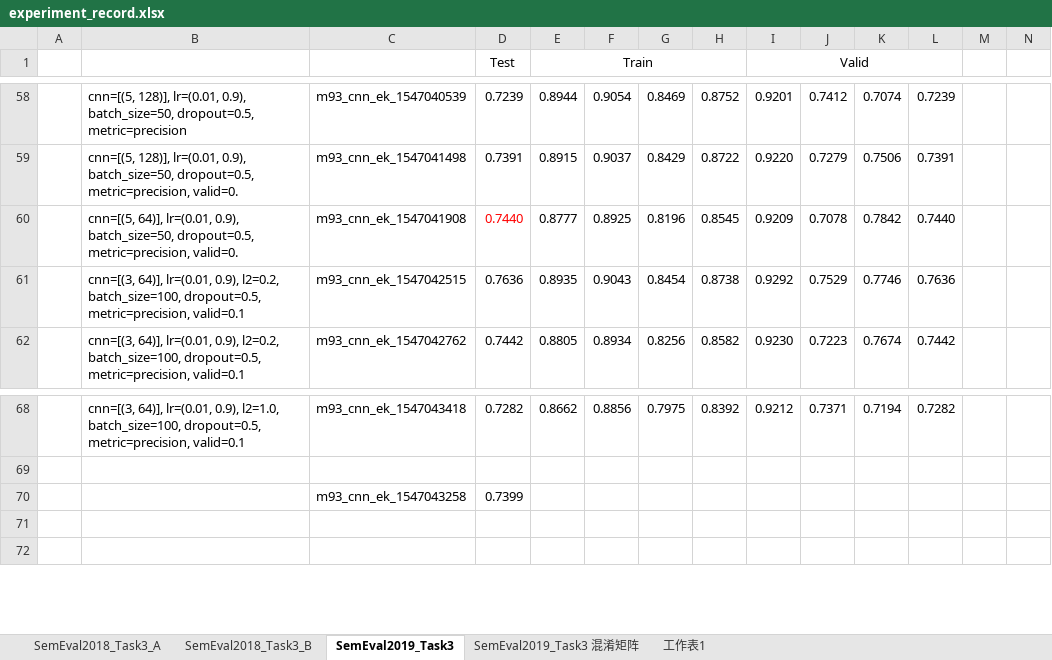
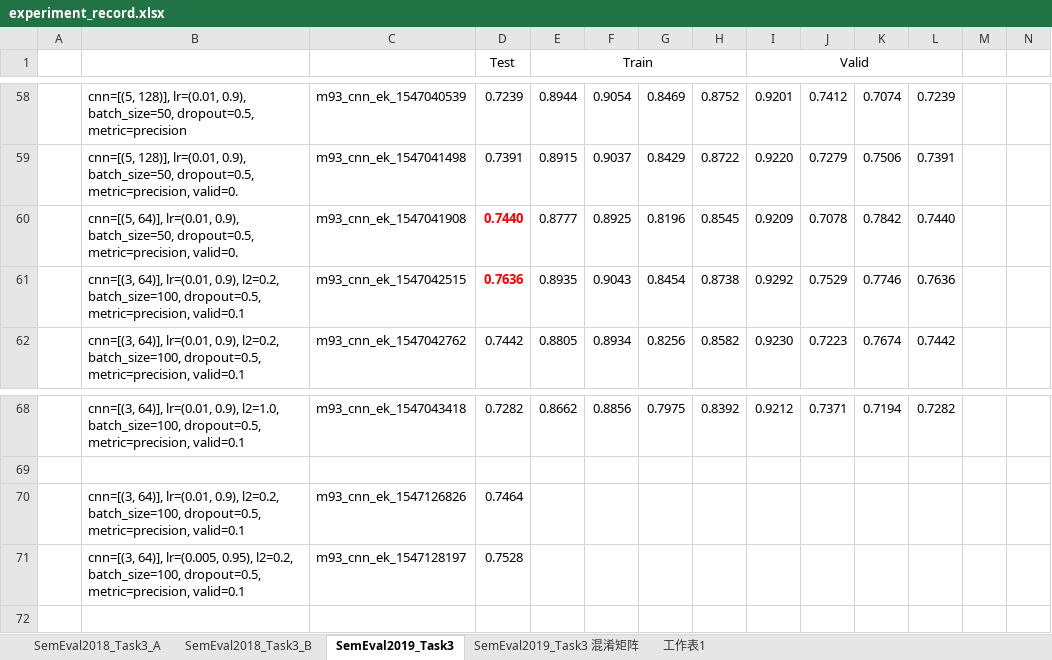
Before and after one commit to liangxh/irony_detection, an Excel workbook: experiment_record.xlsx, sheet SemEval2019_Task3, drawn as a sheet; only a part is shown, gaps mark what is left out; values as stored, in another font and other column widths than the file's, no borders; removed rows and columns are numbered as before the commit, all else as after; rows hold the shown columns only; the diff names each change by its address in the sheet, - before the commit and + after, or states it on an @@ line.

```diff
--- a/experiment_record.xlsx (sheet SemEval2019_Task3)
+++ b/experiment_record.xlsx (sheet SemEval2019_Task3)
-D60:D61 bold: off
+D60:D61 bold: on
-D61 text colour: black
+D61 text colour: #FF0000
-row 70:  |  | m93_cnn_ek_1547043258 | 0.7399
-row 70: (empty)
+row 70:  | cnn=[(3, 64)], lr=(0.01, 0.9), l2=0.2, batch_size=100, dropout=0.5, metric=precision, valid=0.1 | m93_cnn_ek_1547126826 | 0.7464
+row 71:  | cnn=[(3, 64)], lr=(0.005, 0.95), l2=0.2, batch_size=100, dropout=0.5, metric=precision, valid=0.1 | m93_cnn_ek_1547128197 | 0.7528
```
Also changed, not shown: sheet 工作表1, sheet SemEval2019_Task3 混淆矩阵, 3 other files.
